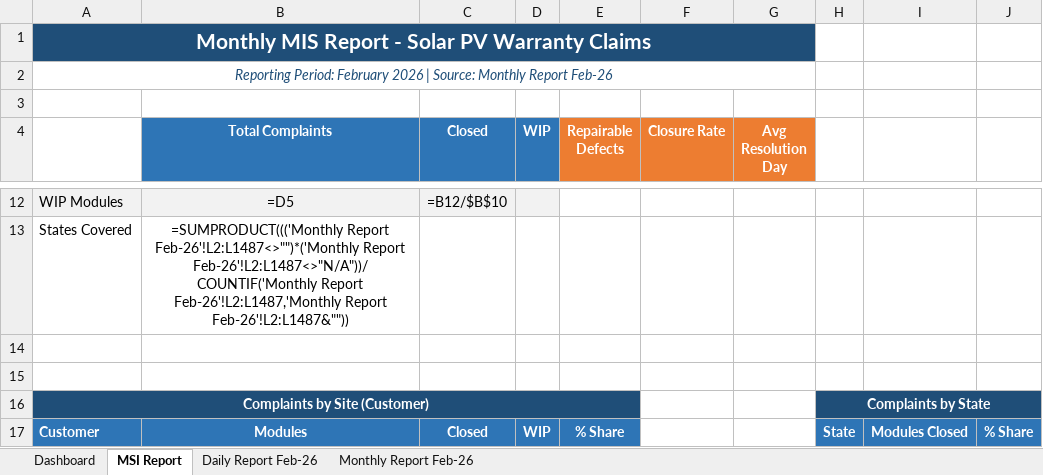
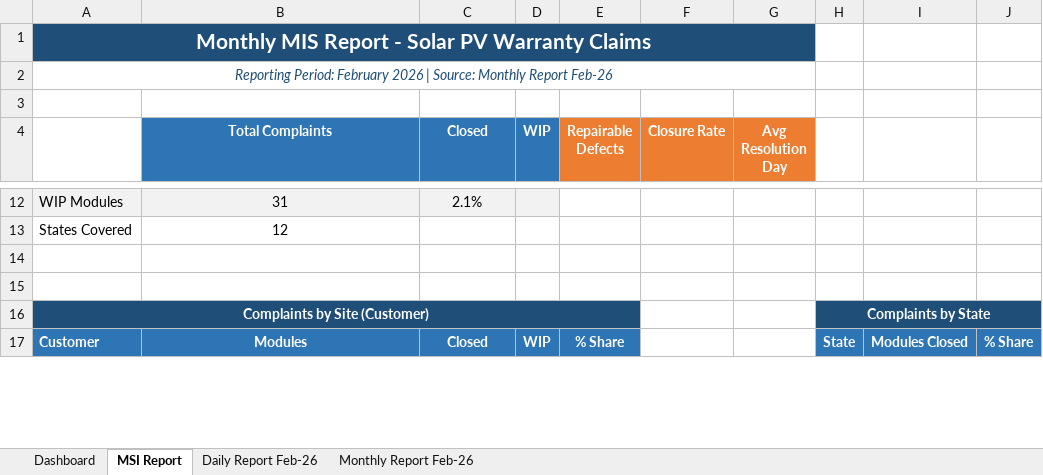
Before and after one commit to nithinjinaga/Premier-Energies-Service-Dashboard, an Excel workbook: Feb 26 - Daily & Monthly Analyzed Report.xlsx, sheet MSI Report, drawn as a sheet; only a part is shown, gaps mark what is left out; values as stored, in another font and other column widths than the file's, no borders; formulas without a stored value are shown as written; the diff covers the shown part only; the diff names each change by its address in the sheet, - before the commit and + after, or states it on an @@ line.

Commit message:
Add Dec 2024 – Nov 2025 historical data from Complaint Tracker
- Integrate Premier Complaint Tracker (Dec 2024 – Nov 2025, ~22K records)
- Add 55+ new HIER mappings including Customer Issue category
- Dashboard now spans 19 months (Dec 2024 – Jun 2026)
- Total weighted modules: 265,915

```diff
--- a/Feb 26 - Daily & Monthly Analyzed Report.xlsx (sheet MSI Report)
+++ b/Feb 26 - Daily & Monthly Analyzed Report.xlsx (sheet MSI Report)
-B12 (Total Complaints): =D5
+B12 (Total Complaints): 31
-C12 (Closed): =B12/$B$10
+C12 (Closed): 2.1%
-B13 (Total Complaints): =SUMPRODUCT((('Monthly Report Feb-26'!L2:L1487<>"")*('Monthly Report Feb-26'!L2:L1487<>"N/A"))/COUNTIF('Monthly Report Feb-26'!L2:L1487,'Monthly Report Feb-26'!L2:L1487&""))
+B13 (Total Complaints): 12
```
Also changed, not shown: 29 added rows, 29 removed rows and 198 edited cells elsewhere in this sheet, sheet Monthly Report Feb-26, sheet Dashboard, hidden cells, charts or pictures, 5 other files.
